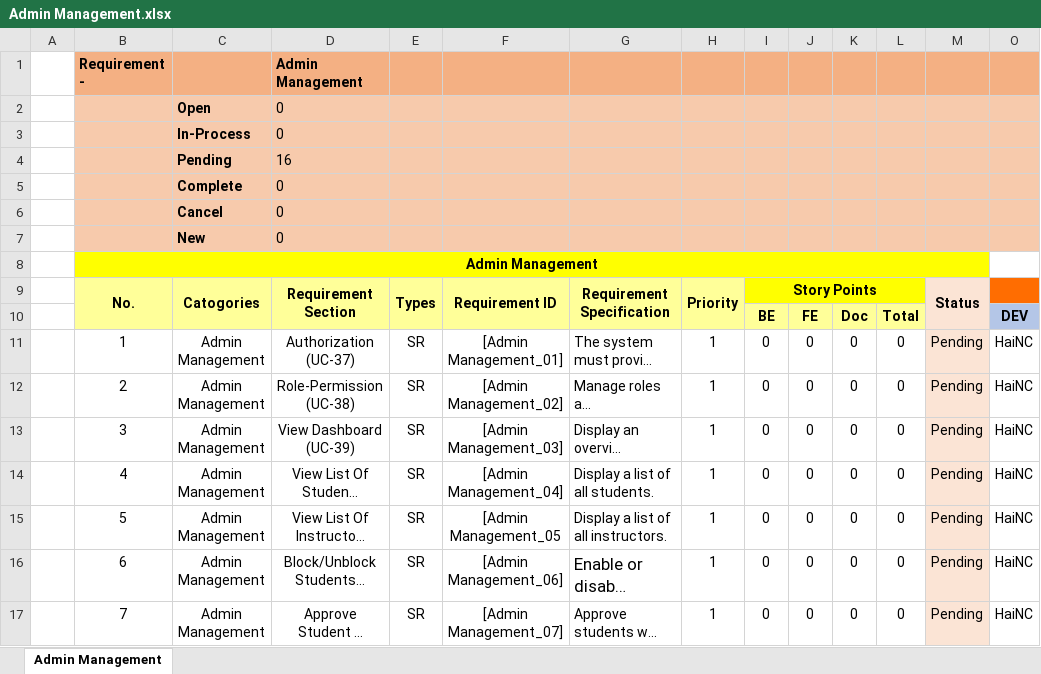
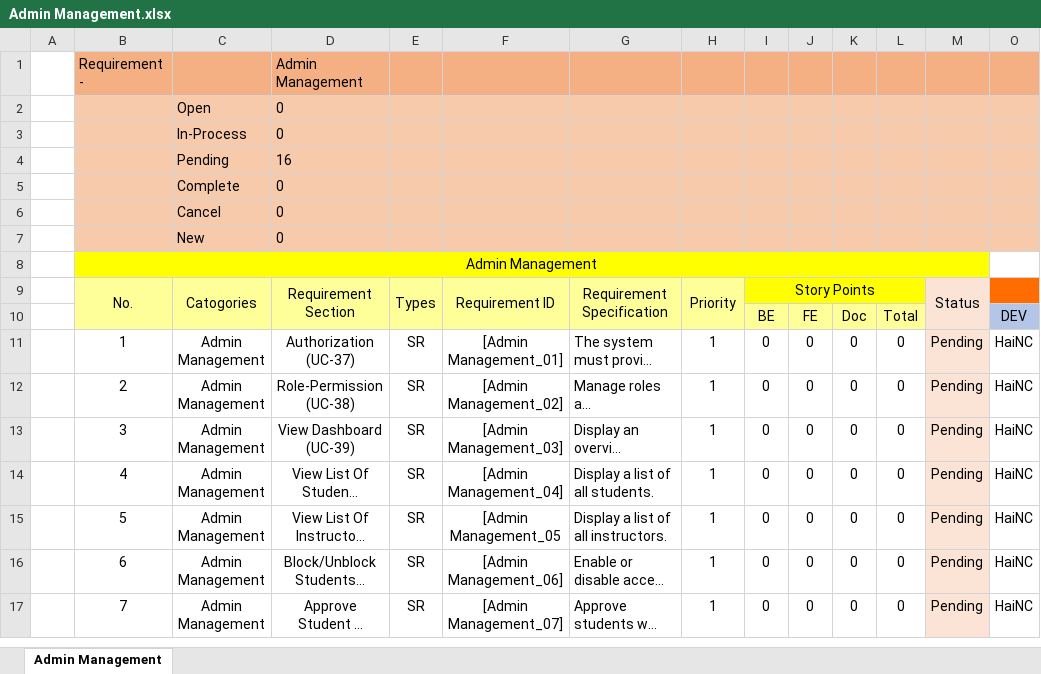
Before and after one commit to PhuongGhost1/Internship, an Excel workbook: Document/Master Schedule/Admin Management.xlsx, sheet Admin Management, drawn as a sheet; only a part is shown; long unchanged cells end in …; values as stored, in another font and other column widths than the file's, no borders; charts and pictures not drawn; the diff names each change by its address in the sheet, - before the commit and + after, or states it on an @@ line.

Commit message:
Update Sprint_Info and Master_Schedule

```diff
--- a/Document/Master Schedule/Admin Management.xlsx (sheet Admin Management)
+++ b/Document/Master Schedule/Admin Management.xlsx (sheet Admin Management)
-B1 bold: on
+B1 bold: off
-D1 bold: on
+D1 bold: off
-C2:C7 bold: on
+C2:C7 bold: off
-B8 bold: on
+B8 bold: off
-B9:I9 bold: on
+B9:I9 bold: off
-M9 bold: on
+M9 bold: off
-I10:L10 bold: on
+I10:L10 bold: off
-O10 bold: on
+O10 bold: off
@@ G16 text size: smaller @@
```
Also changed, not shown: charts or pictures, Document/Master Schedule/Course Management.xlsx, Document/Master Schedule/Instructor Management.xlsx, 8 other files.
